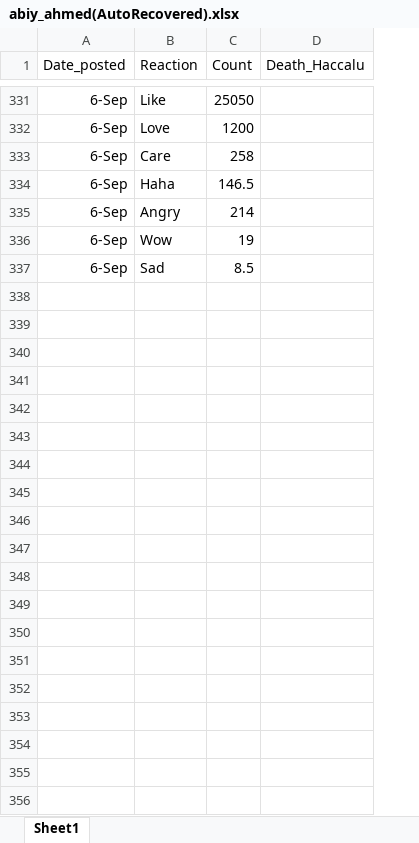
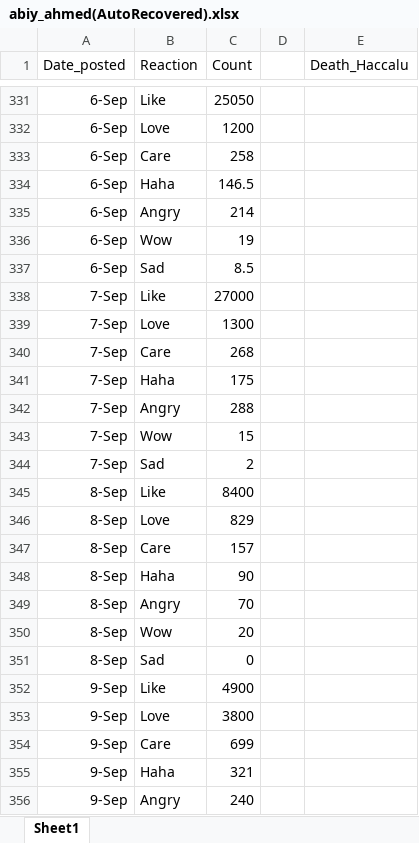
Before and after one commit to Mihiretukebede/mihiretukebede.gitlub.io, an Excel workbook: abiy_ahmed(AutoRecovered).xlsx, sheet Sheet1, drawn as a sheet; only a part is shown, gaps mark what is left out; values as stored, in another font and other column widths than the file's, no borders; the diff covers the shown part only; the diff names each change by its address in the sheet, - before the commit and + after, or states it on an @@ line.

```diff
--- a/abiy_ahmed(AutoRecovered).xlsx (sheet Sheet1)
+++ b/abiy_ahmed(AutoRecovered).xlsx (sheet Sheet1)
+column D, empty
+row 338: 7-Sep | Like | 27000
+row 339: 7-Sep | Love | 1300
+row 340: 7-Sep | Care | 268
+row 341: 7-Sep | Haha | 175
+row 342: 7-Sep | Angry | 288
+row 343: 7-Sep | Wow | 15
+row 344: 7-Sep | Sad | 2
+row 345: 8-Sep | Like | 8400
+row 346: 8-Sep | Love | 829
+row 347: 8-Sep | Care | 157
+row 348: 8-Sep | Haha | 90
+row 349: 8-Sep | Angry | 70
+row 350: 8-Sep | Wow | 20
+row 351: 8-Sep | Sad | 0
+row 352: 9-Sep | Like | 4900
+row 353: 9-Sep | Love | 3800
+row 354: 9-Sep | Care | 699
+row 355: 9-Sep | Haha | 321
+row 356: 9-Sep | Angry | 240
```
Also changed, not shown: 387 added rows elsewhere in this sheet.
